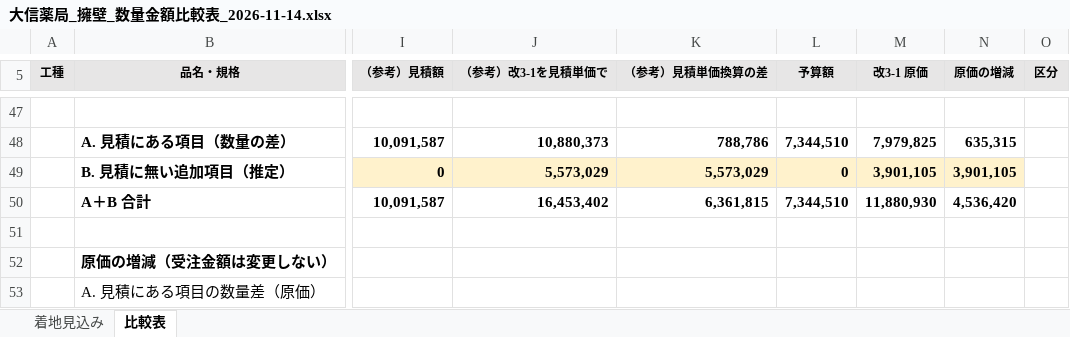
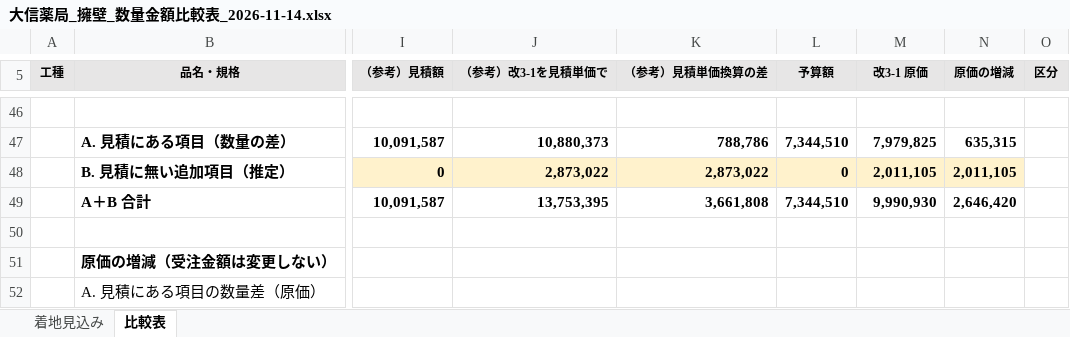
Before and after one commit to kenichihazemoto-byte/sns-automation-app, an Excel workbook: handover/daishin_youheki/schedule/大信薬局_擁壁_数量金額比較表_2026-11-14.xlsx, sheet 比較表, drawn as a sheet; only a part is shown, gaps mark what is left out; values as stored, in another font and other column widths than the file's, no borders; addresses are those after the commit; the diff covers the shown part only; the diff names each change by its address in the sheet, - before the commit and + after, or states it on an @@ line.

```diff
--- a/handover/daishin_youheki/schedule/大信薬局_擁壁_数量金額比較表_2026-11-14.xlsx (sheet 比較表)
+++ b/handover/daishin_youheki/schedule/大信薬局_擁壁_数量金額比較表_2026-11-14.xlsx (sheet 比較表)
-J48 (（参考）改3-1を見積単価で): 5,573,029
+J48 (（参考）改3-1を見積単価で): 2,873,022
-K48 (（参考）見積単価換算の差): 5,573,029
+K48 (（参考）見積単価換算の差): 2,873,022
-M48 (改3-1 原価): 3,901,105
+M48 (改3-1 原価): 2,011,105
-N48 (原価の増減): 3,901,105
+N48 (原価の増減): 2,011,105
-J49 (（参考）改3-1を見積単価で): 16,453,402
+J49 (（参考）改3-1を見積単価で): 13,753,395
-K49 (（参考）見積単価換算の差): 6,361,815
+K49 (（参考）見積単価換算の差): 3,661,808
-M49 (改3-1 原価): 11,880,930
+M49 (改3-1 原価): 9,990,930
-N49 (原価の増減): 4,536,420
+N49 (原価の増減): 2,646,420
```
Also changed, not shown: 1 added row, 2 removed rows and 11 edited cells elsewhere in this sheet, sheet 着地見込み, formulas that keep their value, handover/daishin_youheki/schedule/大信薬局糸島店_工程表_お客様用_2026-11-14.xlsx, handover/daishin_youheki/schedule/糸島_大信薬局新築工事_工程表_擁壁詳細_2026-11-14.xlsx, 4 other files.
